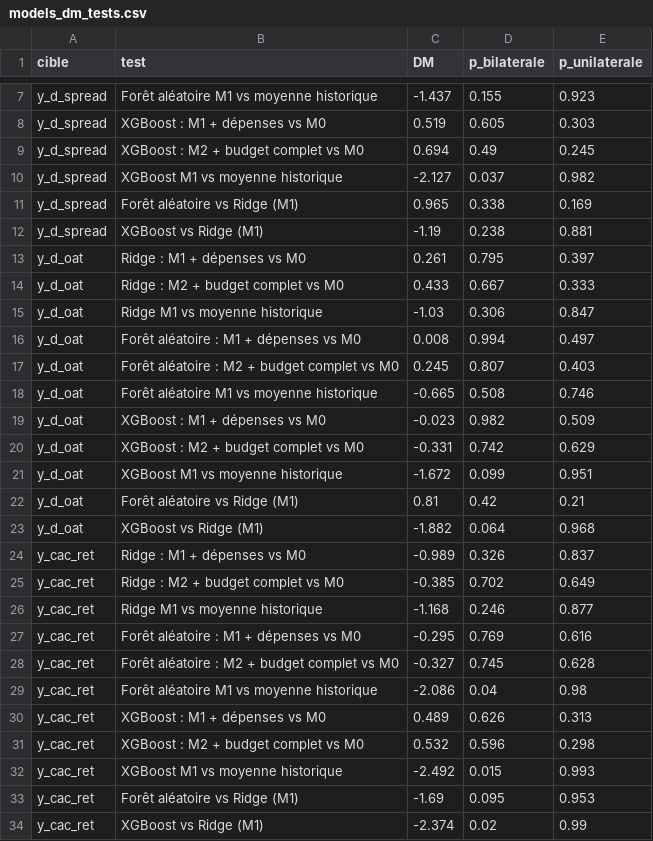
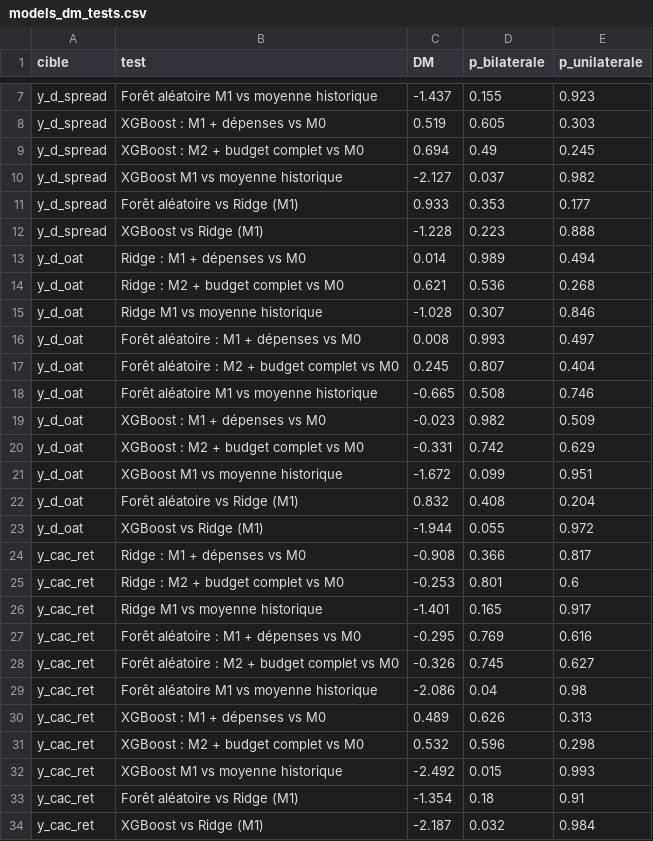
Before and after one commit to lyaminedb1/public-spending-market-prediction, a CSV file: results/tables/models_dm_tests.csv, drawn as a sheet; only a part is shown, gaps mark what is left out; the diff covers the shown part only.

```diff
--- a/results/tables/models_dm_tests.csv
+++ b/results/tables/models_dm_tests.csv
@@ -10,9 +10,9 @@ y_d_spread,XGBoost : M2 + budget complet vs M0,0.694,0.49,0.245
 y_d_spread,XGBoost M1 vs moyenne historique,-2.127,0.037,0.982
-y_d_spread,Forêt aléatoire vs Ridge (M1),0.965,0.338,0.169
-y_d_spread,XGBoost vs Ridge (M1),-1.19,0.238,0.881
-y_d_oat,Ridge : M1 + dépenses vs M0,0.261,0.795,0.397
-y_d_oat,Ridge : M2 + budget complet vs M0,0.433,0.667,0.333
-y_d_oat,Ridge M1 vs moyenne historique,-1.03,0.306,0.847
-y_d_oat,Forêt aléatoire : M1 + dépenses vs M0,0.008,0.994,0.497
-y_d_oat,Forêt aléatoire : M2 + budget complet vs M0,0.245,0.807,0.403
+y_d_spread,Forêt aléatoire vs Ridge (M1),0.933,0.353,0.177
+y_d_spread,XGBoost vs Ridge (M1),-1.228,0.223,0.888
+y_d_oat,Ridge : M1 + dépenses vs M0,0.014,0.989,0.494
+y_d_oat,Ridge : M2 + budget complet vs M0,0.621,0.536,0.268
+y_d_oat,Ridge M1 vs moyenne historique,-1.028,0.307,0.846
+y_d_oat,Forêt aléatoire : M1 + dépenses vs M0,0.008,0.993,0.497
+y_d_oat,Forêt aléatoire : M2 + budget complet vs M0,0.245,0.807,0.404
 y_d_oat,Forêt aléatoire M1 vs moyenne historique,-0.665,0.508,0.746
@@ -21,9 +21,9 @@ y_d_oat,XGBoost : M2 + budget complet vs M0,-0.331,0.742,0.629
 y_d_oat,XGBoost M1 vs moyenne historique,-1.672,0.099,0.951
-y_d_oat,Forêt aléatoire vs Ridge (M1),0.81,0.42,0.21
-y_d_oat,XGBoost vs Ridge (M1),-1.882,0.064,0.968
-y_cac_ret,Ridge : M1 + dépenses vs M0,-0.989,0.326,0.837
-y_cac_ret,Ridge : M2 + budget complet vs M0,-0.385,0.702,0.649
-y_cac_ret,Ridge M1 vs moyenne historique,-1.168,0.246,0.877
+y_d_oat,Forêt aléatoire vs Ridge (M1),0.832,0.408,0.204
+y_d_oat,XGBoost vs Ridge (M1),-1.944,0.055,0.972
+y_cac_ret,Ridge : M1 + dépenses vs M0,-0.908,0.366,0.817
+y_cac_ret,Ridge : M2 + budget complet vs M0,-0.253,0.801,0.6
+y_cac_ret,Ridge M1 vs moyenne historique,-1.401,0.165,0.917
 y_cac_ret,Forêt aléatoire : M1 + dépenses vs M0,-0.295,0.769,0.616
-y_cac_ret,Forêt aléatoire : M2 + budget complet vs M0,-0.327,0.745,0.628
+y_cac_ret,Forêt aléatoire : M2 + budget complet vs M0,-0.326,0.745,0.627
 y_cac_ret,Forêt aléatoire M1 vs moyenne historique,-2.086,0.04,0.98
@@ -32,3 +32,3 @@ y_cac_ret,XGBoost : M2 + budget complet vs M0,0.532,0.596,0.298
 y_cac_ret,XGBoost M1 vs moyenne historique,-2.492,0.015,0.993
-y_cac_ret,Forêt aléatoire vs Ridge (M1),-1.69,0.095,0.953
-y_cac_ret,XGBoost vs Ridge (M1),-2.374,0.02,0.99
+y_cac_ret,Forêt aléatoire vs Ridge (M1),-1.354,0.18,0.91
+y_cac_ret,XGBoost vs Ridge (M1),-2.187,0.032,0.984
```
Also changed, not shown: 2 added rows, 2 removed rows and 1 edited cell elsewhere in this file, results/tables/models_metrics.csv, results/tables/models_predictions_y_cac_ret.csv, 13 other files.
